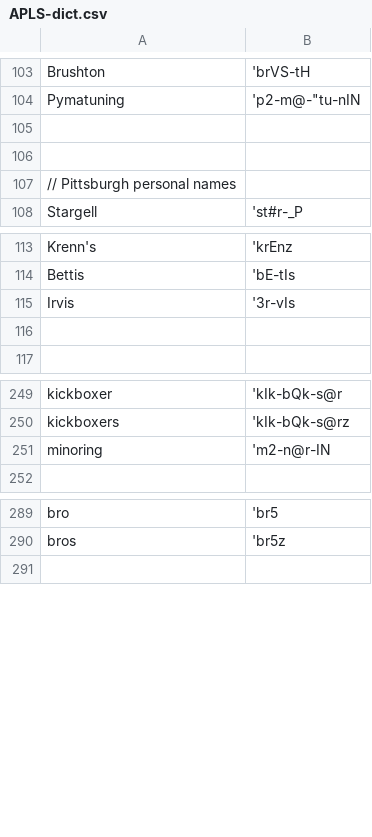
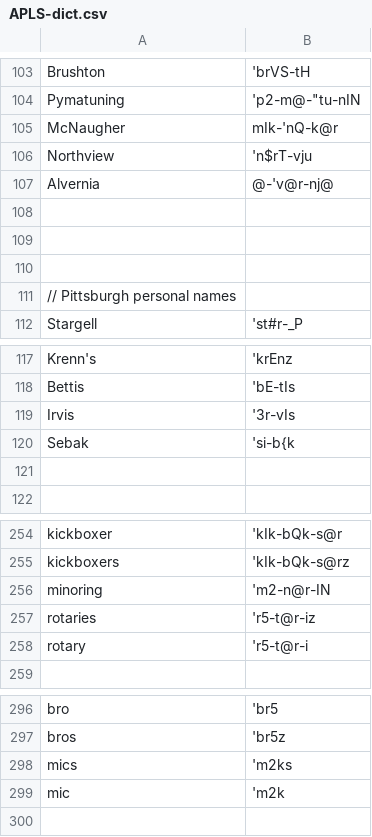
Before and after one commit to djvill/APLS, a CSV file: files/custom-dictionary/APLS-dict.csv, drawn as a sheet; only a part is shown, gaps mark what is left out.

Commit message:
updated dict entries

```diff
--- a/files/custom-dictionary/APLS-dict.csv
+++ b/files/custom-dictionary/APLS-dict.csv
@@ -104,2 +104,6 @@ Brushton,'brVS-tH
 Pymatuning,'p2-m@-"tu-nIN
+McNaugher,mIk-'nQ-k@r
+Northview,'n$rT-vju
+Alvernia,@-'v@r-nj@
+
 
@@ -115,2 +119,3 @@ Bettis,'bE-tIs
 Irvis,'3r-vIs
+Sebak,'si-b{k
 
@@ -251,2 +256,4 @@ kickboxers,'kIk-bQk-s@rz
 minoring,'m2-n@r-IN
+rotaries,'r5-t@r-iz
+rotary,'r5-t@r-i
 
@@ -290,2 +297,4 @@ bro,'br5
 bros,'br5z
+mics,'m2ks
+mic,'m2k
 
```
Also changed, not shown: 2 other files.
